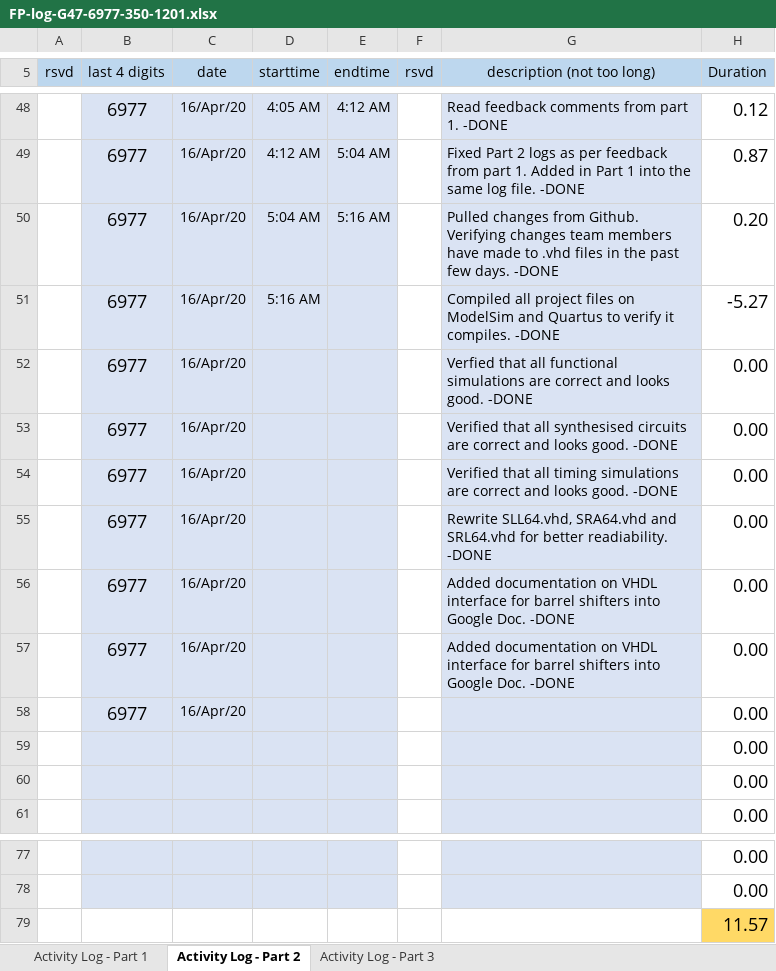
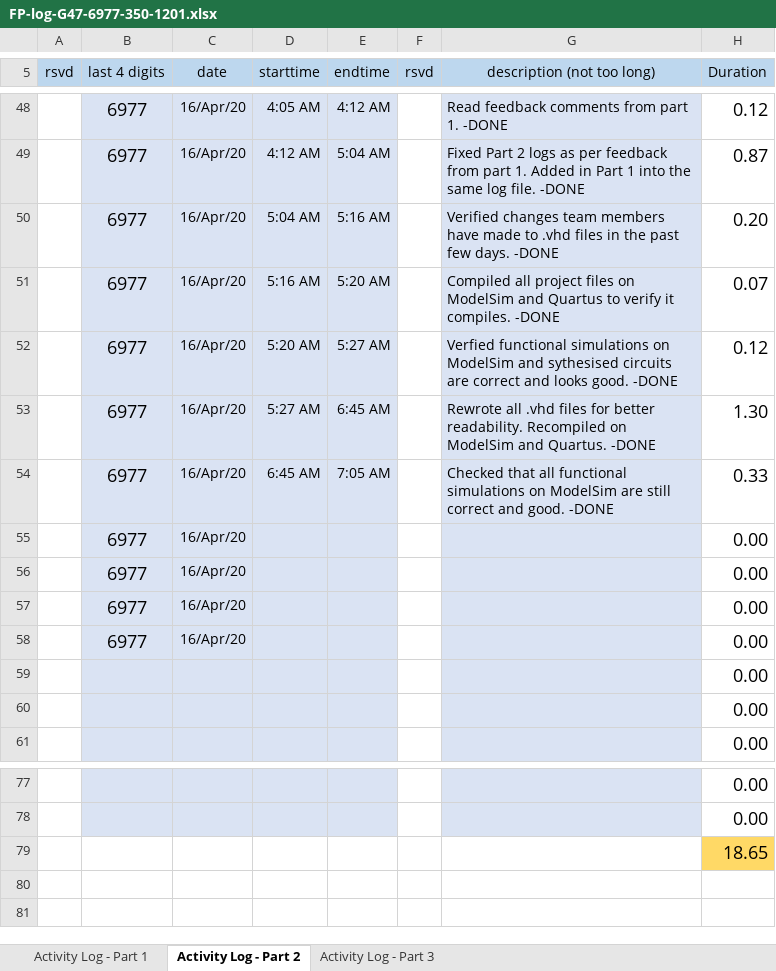
Before and after one commit to cjinn/ensc350-finalprojectpart2, an Excel workbook: ExU/Documentation/FP-log-G47-6977-350-1201.xlsx, sheet Activity Log - Part 2, drawn as a sheet; only a part is shown, gaps mark what is left out; values as stored, in another font and other column widths than the file's, no borders; conditional formats not drawn; removed rows and columns are numbered as before the commit, all else as after; the diff names each change by its address in the sheet, - before the commit and + after, or states it on an @@ line.

Commit message:
Compiled on ModelSim and Quartus. Exported transcript files into Documentation folder

```diff
--- a/ExU/Documentation/FP-log-G47-6977-350-1201.xlsx (sheet Activity Log - Part 2)
+++ b/ExU/Documentation/FP-log-G47-6977-350-1201.xlsx (sheet Activity Log - Part 2)
-G50 (description (not too long)): Pulled changes from Github. Verifying changes team…
+G50 (description (not too long)): Verified changes team…
-E51 (endtime): (empty)
+E51 (endtime): 5:20 AM
-H51 (Duration): -5.27
+H51 (Duration): 0.07
-row 52:  | 6977 | 16/Apr/20 |  |  |  | Verfied that all functional simulations are correct and looks good. -DONE | 0.00
-row 53:  | 6977 | 16/Apr/20 |  |  |  | Verified that all synthesised circuits are correct and looks good. -DONE | 0.00
-row 54:  | 6977 | 16/Apr/20 |  |  |  | Verified that all timing simulations are correct and looks good. -DONE | 0.00
+row 52:  | 6977 | 16/Apr/20 | 5:20 AM | 5:27 AM |  | Verfied functional simulations on ModelSim and sythesised circuits are correct and looks good. -DONE | 0.12
+row 53:  | 6977 | 16/Apr/20 | 5:27 AM | 6:45 AM |  | Rewrote all .vhd files for better readability. Recompiled on ModelSim and Quartus. -DONE | 1.30
+row 54:  | 6977 | 16/Apr/20 | 6:45 AM | 7:05 AM |  | Checked that all functional simulations on ModelSim are still correct and good. -DONE | 0.33
-G55 (description (not too long)): Rewrite SLL64.vhd, SRA64.vhd and SRL64.vhd for better readiability. -DONE
+G55 (description (not too long)): (empty)
-G56:G57 (description (not too long)): Added documentation on VHDL interface for barrel shifters into Google Doc. -DONE
+G56:G57 (description (not too long)): (empty)
-H79 (Duration): 11.57
+H79 (Duration): 18.65
```
Also changed, not shown: 34 other files.
